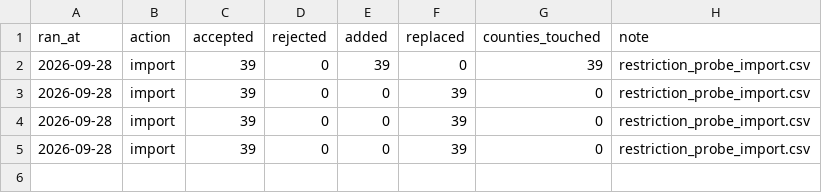
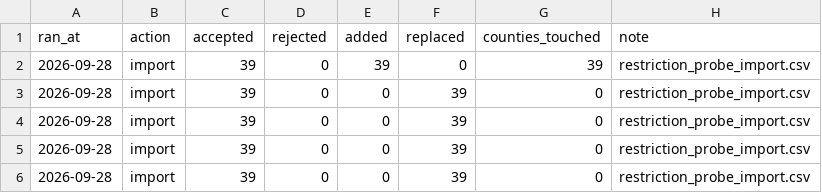
Before and after one commit to pricephillips/data-center-map, a CSV file: data/restriction_probe_log.csv, drawn as a sheet.

```diff
--- a/data/restriction_probe_log.csv
+++ b/data/restriction_probe_log.csv
@@ -5 +5,2 @@ ran_at,action,accepted,rejected,added,replaced,counties_touched,note
 2026-09-28,import,39,0,0,39,0,restriction_probe_import.csv
+2026-09-28,import,39,0,0,39,0,restriction_probe_import.csv
```
Also changed, not shown: configs/local_meeting_watchlist.csv, data/county_aggregate.csv, 5 other files.
